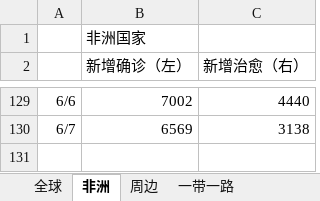
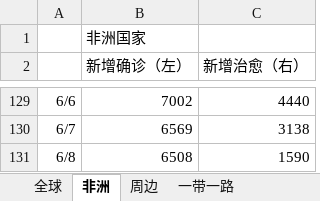
Before and after one commit to xkKevin/VisCOVID, an Excel workbook: handleData/data/regions.xlsx, sheet 非洲, drawn as a sheet; only a part is shown, gaps mark what is left out; values as stored, in another font and other column widths than the file's, no borders; the diff names each change by its address in the sheet, - before the commit and + after, or states it on an @@ line.

```diff
--- a/handleData/data/regions.xlsx (sheet 非洲)
+++ b/handleData/data/regions.xlsx (sheet 非洲)
+row 131: 6/8 | 6508 | 1590
```
Also changed, not shown: sheet 四个阶段分别合计, sheet 一带一路, sheet 全球, sheet 周边, 8 other files.
